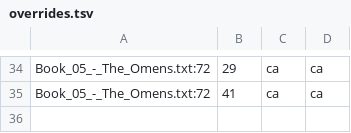
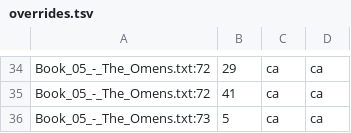
Before and after one commit to ftyers/UD_Classical_Nahuatl-FloCo, a TSV file: scripts/overrides.tsv, drawn as a sheet; only a part is shown, gaps mark what is left out; the diff names each change by its address in the sheet, - before the commit and + after, or states it on an @@ line.

```diff
--- a/scripts/overrides.tsv
+++ b/scripts/overrides.tsv
+row 36: Book_05_-_The_Omens.txt:73 | 5 | ca | ca
```
Also changed, not shown: scripts/lexicon.tsv.
